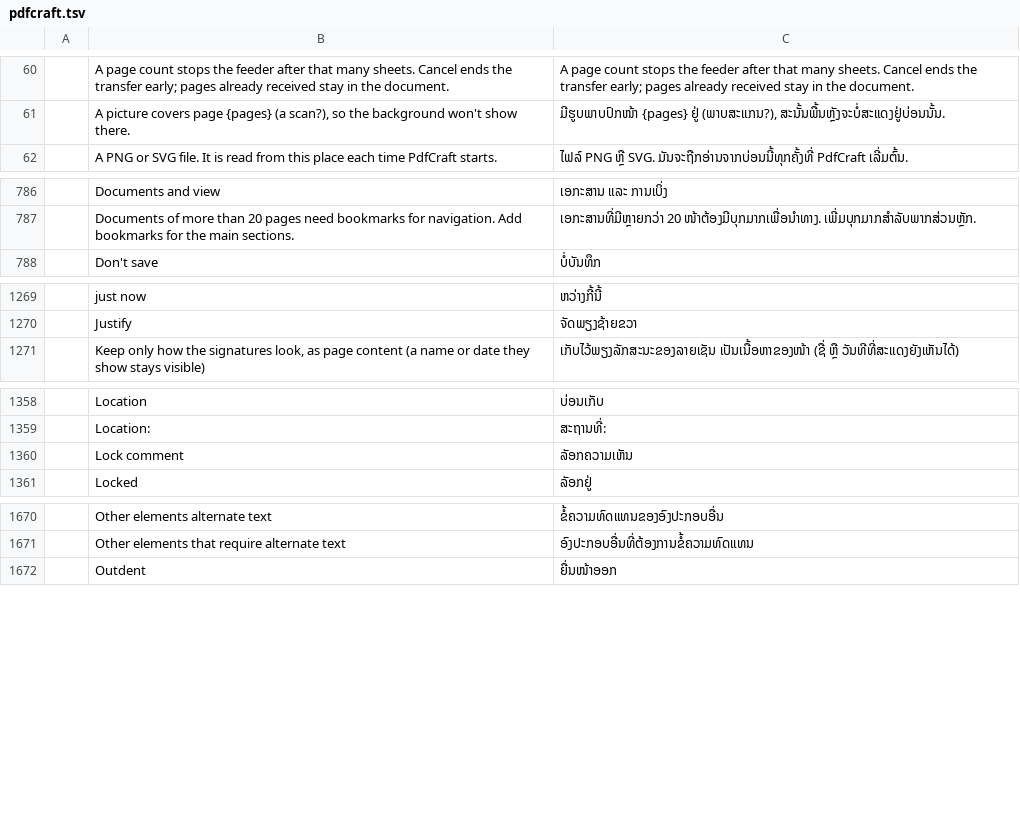
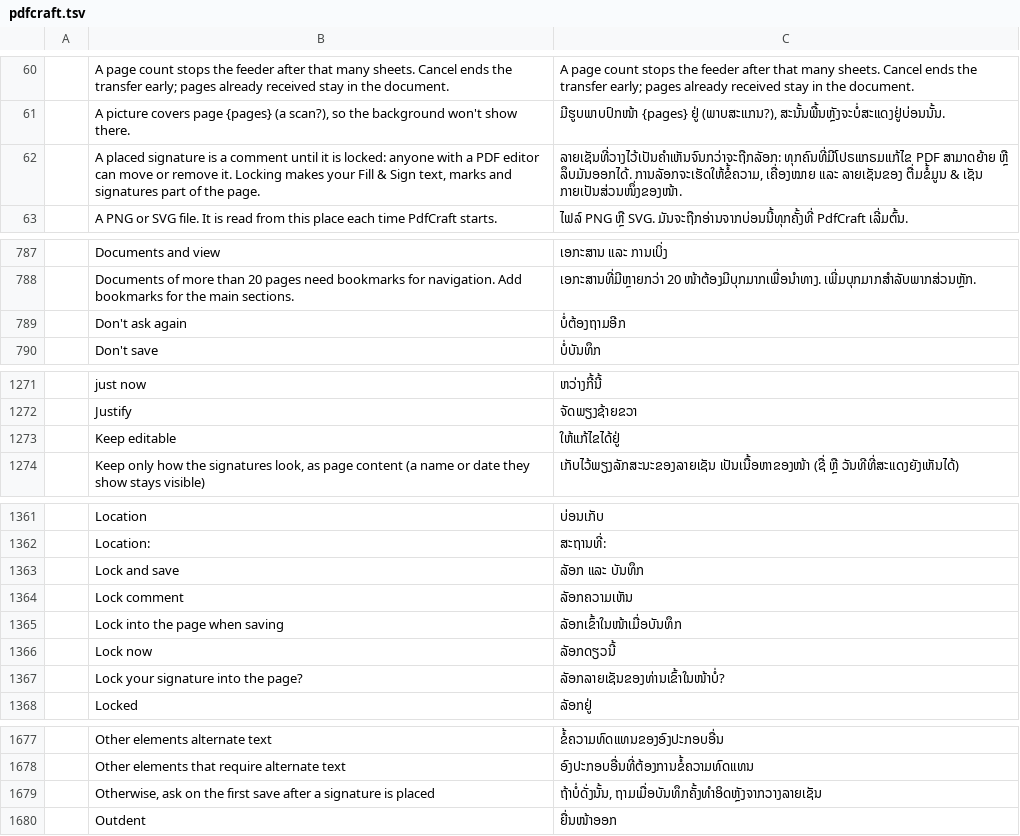
Before and after one commit to BBQ-MAN/craft-i18n, a TSV file: locales/lo/pdfcraft.tsv, drawn as a sheet; only a part is shown, gaps mark what is left out; the diff covers the shown part only; the diff names each change by its address in the sheet, - before the commit and + after, or states it on an @@ line.

```diff
--- a/locales/lo/pdfcraft.tsv
+++ b/locales/lo/pdfcraft.tsv
+row 62:  | A placed signature is a comment until it is locked: anyone with a PDF editor can move or remove it. Locking makes your Fill & Sign text, marks and signatures part of the page. | ລາຍເຊັນທີ່ວາງໄວ້ເປັນຄຳເຫັນຈົນກວ່າຈະຖືກລັອກ: ທຸກຄົນທີ່ມີໂປຣແກຣມແກ້ໄຂ PDF ສາມາດຍ້າຍ ຫຼື ລຶບມັນອອກໄດ້. ການລັອກຈະເຮັດໃຫ້ຂໍ້ຄວາມ, ເຄື່ອງໝາຍ ແລະ ລາຍເຊັນຂອງ ຕື່ມຂໍ້ມູນ & ເຊັນ ກາຍເປັນສ່ວນໜຶ່ງຂອງໜ້າ.
+row 789:  | Don't ask again | ບໍ່ຕ້ອງຖາມອີກ
+row 1273:  | Keep editable | ໃຫ້ແກ້ໄຂໄດ້ຢູ່
+row 1363:  | Lock and save | ລັອກ ແລະ ບັນທຶກ
+row 1365:  | Lock into the page when saving | ລັອກເຂົ້າໃນໜ້າເມື່ອບັນທຶກ
+row 1366:  | Lock now | ລັອກດຽວນີ້
+row 1367:  | Lock your signature into the page? | ລັອກລາຍເຊັນຂອງທ່ານເຂົ້າໃນໜ້າບໍ່?
+row 1679:  | Otherwise, ask on the first save after a signature is placed | ຖ້າບໍ່ດັ່ງນັ້ນ, ຖາມເມື່ອບັນທຶກຄັ້ງທຳອິດຫຼັງຈາກວາງລາຍເຊັນ
```
Also changed, not shown: 2 added rows elsewhere in this file, locales/el/pdfcraft.tsv, locales/hi/pdfcraft.tsv, 30 other files.
